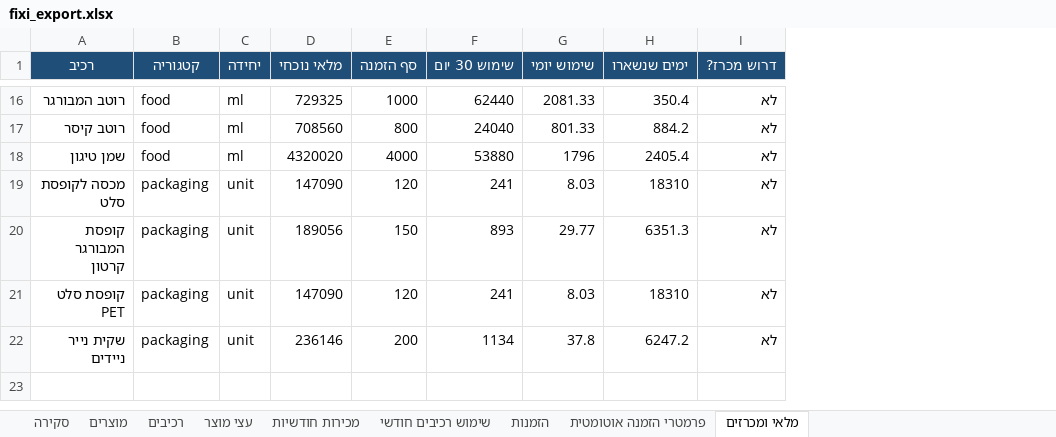
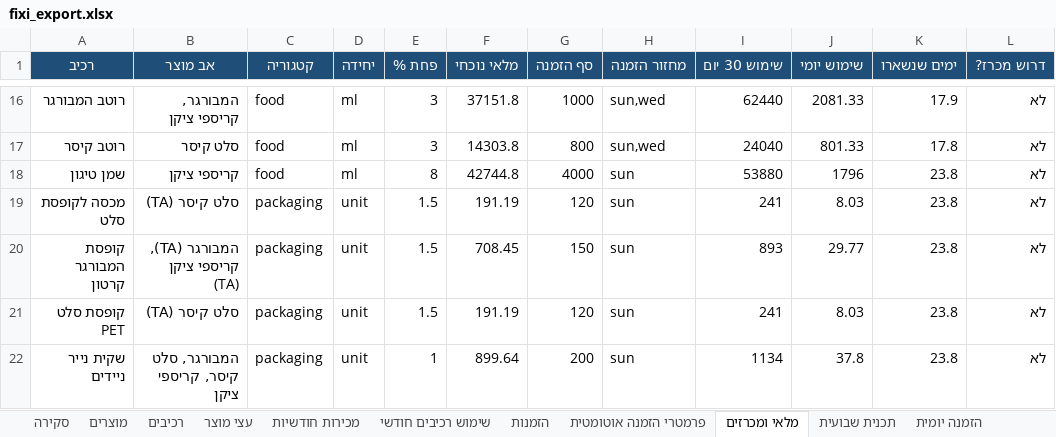
Before and after one commit to digitalefficiency/Fixi, an Excel workbook: fixi_export.xlsx, sheet מלאי ומכרזים, drawn as a sheet; only a part is shown, gaps mark what is left out; values as stored, in another font and other column widths than the file's, no borders; addresses are those after the commit; the diff covers the shown part only; the diff names each change by its address in the sheet, - before the commit and + after, or states it on an @@ line.

```diff
--- a/fixi_export.xlsx (sheet מלאי ומכרזים)
+++ b/fixi_export.xlsx (sheet מלאי ומכרזים)
+sheet tab: תכנית שבועית
+sheet tab: הזמנה יומית
+column B (אב מוצר), rows 16-22: המבורגר, קריספי ציקן | סלט קיסר | קריספי ציקן | סלט קיסר (TA) | המבורגר (TA), קריספי ציקן (TA) | סלט קיסר (TA) | המבורגר, סלט קיסר, קריספי ציקן
+column E (פחת %), rows 16-22: 3 | 3 | 8 | 1.5 | 1.5 | 1.5 | 1
+column H (מחזור הזמנה), rows 16-22: sun,wed | sun,wed | sun | sun | sun | sun | sun
-F16 (מלאי נוכחי): 729325
+F16 (מלאי נוכחי): 37151.8
-K16 (ימים שנשארו): 350.4
+K16 (ימים שנשארו): 17.9
-F17 (מלאי נוכחי): 708560
+F17 (מלאי נוכחי): 14303.8
-K17 (ימים שנשארו): 884.2
+K17 (ימים שנשארו): 17.8
-F18 (מלאי נוכחי): 4320020
+F18 (מלאי נוכחי): 42744.8
-K18 (ימים שנשארו): 2405.4
+K18 (ימים שנשארו): 23.8
-F19 (מלאי נוכחי): 147090
+F19 (מלאי נוכחי): 191.19
-K19 (ימים שנשארו): 18310
+K19 (ימים שנשארו): 23.8
-F20 (מלאי נוכחי): 189056
+F20 (מלאי נוכחי): 708.45
-K20 (ימים שנשארו): 6351.3
+K20 (ימים שנשארו): 23.8
-F21 (מלאי נוכחי): 147090
+F21 (מלאי נוכחי): 191.19
-K21 (ימים שנשארו): 18310
+K21 (ימים שנשארו): 23.8
-F22 (מלאי נוכחי): 236146
+F22 (מלאי נוכחי): 899.64
-K22 (ימים שנשארו): 6247.2
+K22 (ימים שנשארו): 23.8
```
Also changed, not shown: 28 edited cells elsewhere in this sheet, sheet פרמטרי הזמנה אוטומטית, sheet רכיבים, 11 other files.
